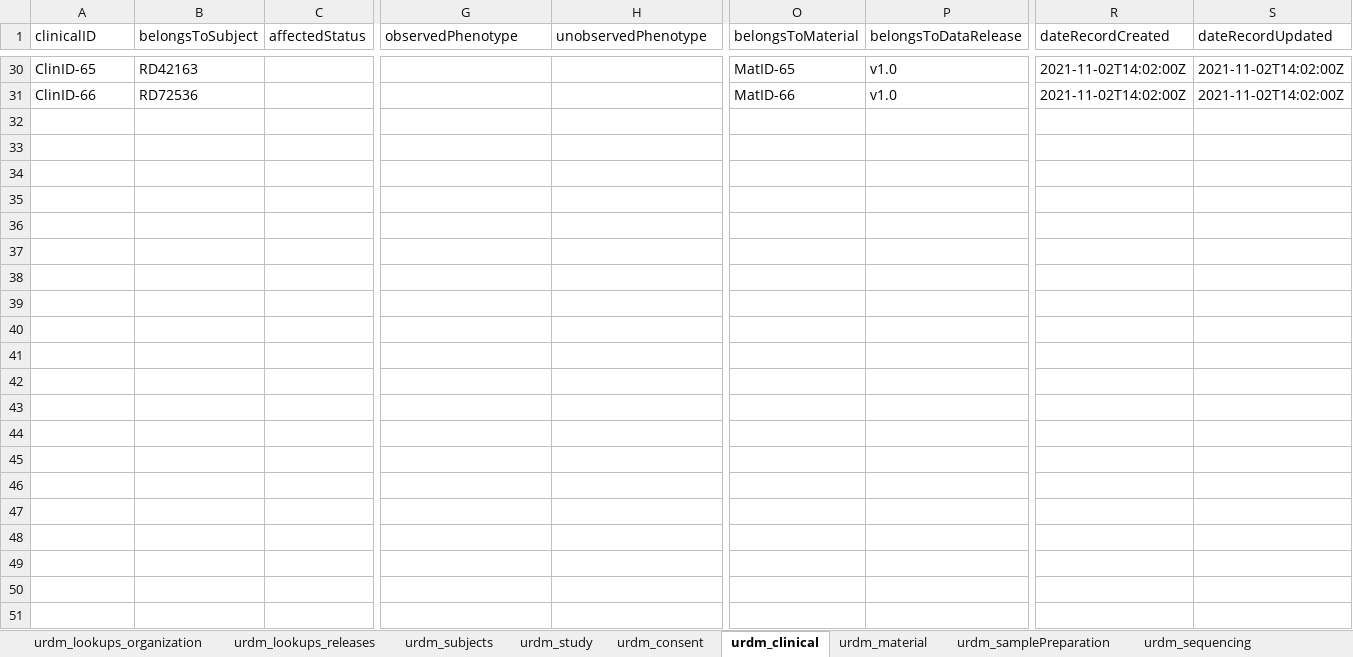
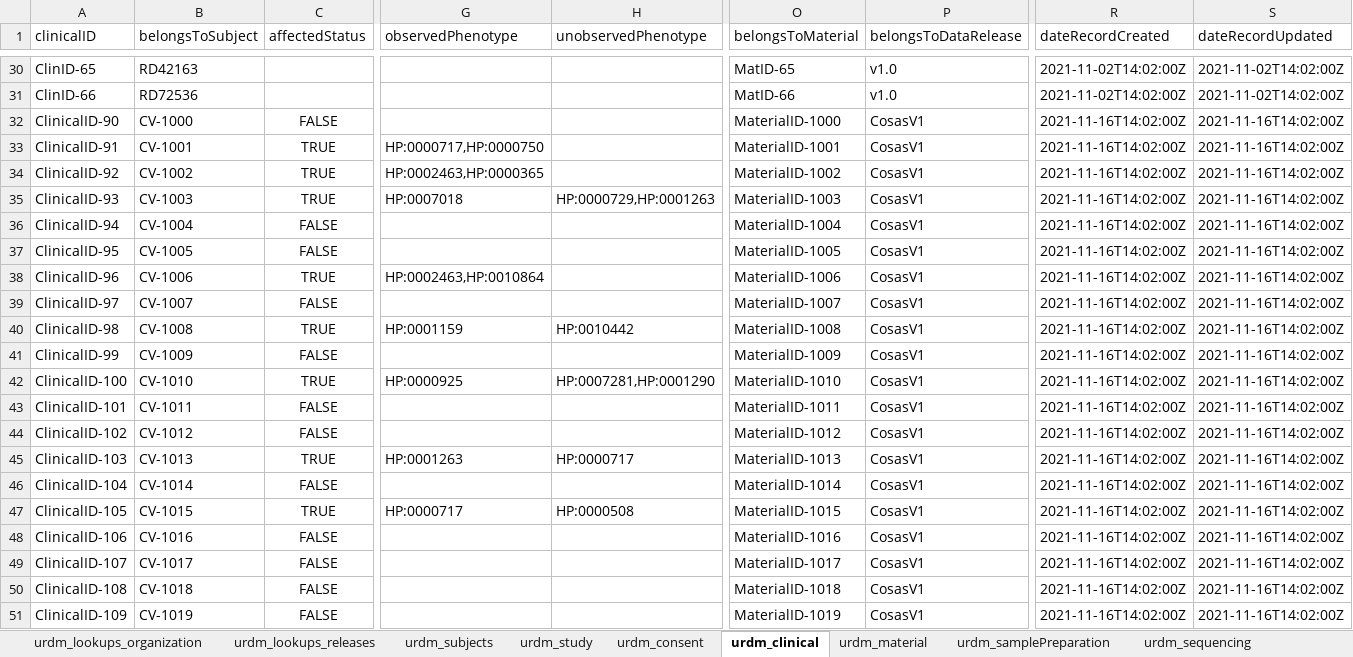
Before and after one commit to molgenis/rd-datamodel, an Excel workbook: data/demo/urdm_demo.xlsx, sheet urdm_clinical, drawn as a sheet; only a part is shown, gaps mark what is left out; values as stored, in another font and other column widths than the file's, no borders; rows hold the shown columns only; the diff names each change by its address in the sheet, - before the commit and + after, or states it on an @@ line.

```diff
--- a/data/demo/urdm_demo.xlsx (sheet urdm_clinical)
+++ b/data/demo/urdm_demo.xlsx (sheet urdm_clinical)
+row 32: ClinicalID-90 | CV-1000 | FALSE |  |  | MaterialID-1000 | CosasV1 | 2021-11-16T14:02:00Z | 2021-11-16T14:02:00Z
+row 33: ClinicalID-91 | CV-1001 | TRUE | HP:0000717,HP:0000750 |  | MaterialID-1001 | CosasV1 | 2021-11-16T14:02:00Z | 2021-11-16T14:02:00Z
+row 34: ClinicalID-92 | CV-1002 | TRUE | HP:0002463,HP:0000365 |  | MaterialID-1002 | CosasV1 | 2021-11-16T14:02:00Z | 2021-11-16T14:02:00Z
+row 35: ClinicalID-93 | CV-1003 | TRUE | HP:0007018 | HP:0000729,HP:0001263 | MaterialID-1003 | CosasV1 | 2021-11-16T14:02:00Z | 2021-11-16T14:02:00Z
+row 36: ClinicalID-94 | CV-1004 | FALSE |  |  | MaterialID-1004 | CosasV1 | 2021-11-16T14:02:00Z | 2021-11-16T14:02:00Z
+row 37: ClinicalID-95 | CV-1005 | FALSE |  |  | MaterialID-1005 | CosasV1 | 2021-11-16T14:02:00Z | 2021-11-16T14:02:00Z
+row 38: ClinicalID-96 | CV-1006 | TRUE | HP:0002463,HP:0010864 |  | MaterialID-1006 | CosasV1 | 2021-11-16T14:02:00Z | 2021-11-16T14:02:00Z
+row 39: ClinicalID-97 | CV-1007 | FALSE |  |  | MaterialID-1007 | CosasV1 | 2021-11-16T14:02:00Z | 2021-11-16T14:02:00Z
+row 40: ClinicalID-98 | CV-1008 | TRUE | HP:0001159 | HP:0010442 | MaterialID-1008 | CosasV1 | 2021-11-16T14:02:00Z | 2021-11-16T14:02:00Z
+row 41: ClinicalID-99 | CV-1009 | FALSE |  |  | MaterialID-1009 | CosasV1 | 2021-11-16T14:02:00Z | 2021-11-16T14:02:00Z
+row 42: ClinicalID-100 | CV-1010 | TRUE | HP:0000925 | HP:0007281,HP:0001290 | MaterialID-1010 | CosasV1 | 2021-11-16T14:02:00Z | 2021-11-16T14:02:00Z
+row 43: ClinicalID-101 | CV-1011 | FALSE |  |  | MaterialID-1011 | CosasV1 | 2021-11-16T14:02:00Z | 2021-11-16T14:02:00Z
+row 44: ClinicalID-102 | CV-1012 | FALSE |  |  | MaterialID-1012 | CosasV1 | 2021-11-16T14:02:00Z | 2021-11-16T14:02:00Z
+row 45: ClinicalID-103 | CV-1013 | TRUE | HP:0001263 | HP:0000717 | MaterialID-1013 | CosasV1 | 2021-11-16T14:02:00Z | 2021-11-16T14:02:00Z
+row 46: ClinicalID-104 | CV-1014 | FALSE |  |  | MaterialID-1014 | CosasV1 | 2021-11-16T14:02:00Z | 2021-11-16T14:02:00Z
+row 47: ClinicalID-105 | CV-1015 | TRUE | HP:0000717 | HP:0000508 | MaterialID-1015 | CosasV1 | 2021-11-16T14:02:00Z | 2021-11-16T14:02:00Z
+row 48: ClinicalID-106 | CV-1016 | FALSE |  |  | MaterialID-1016 | CosasV1 | 2021-11-16T14:02:00Z | 2021-11-16T14:02:00Z
+row 49: ClinicalID-107 | CV-1017 | FALSE |  |  | MaterialID-1017 | CosasV1 | 2021-11-16T14:02:00Z | 2021-11-16T14:02:00Z
+row 50: ClinicalID-108 | CV-1018 | FALSE |  |  | MaterialID-1018 | CosasV1 | 2021-11-16T14:02:00Z | 2021-11-16T14:02:00Z
+row 51: ClinicalID-109 | CV-1019 | FALSE |  |  | MaterialID-1019 | CosasV1 | 2021-11-16T14:02:00Z | 2021-11-16T14:02:00Z
```
Also changed, not shown: sheet urdm_subjects, sheet urdm_material, sheet urdm_sequencing, sheet urdm_samplePreparation, sheet urdm_consent, sheet urdm_study, 1 more sheet, emx/dist/urdm.xlsx, 3 other files.
